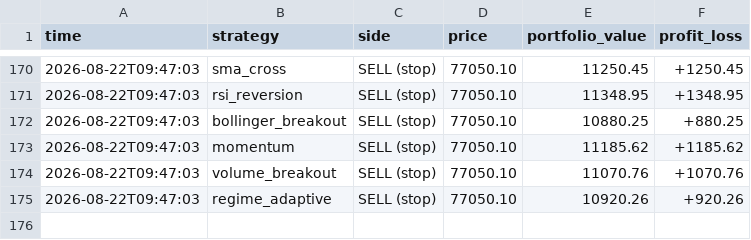
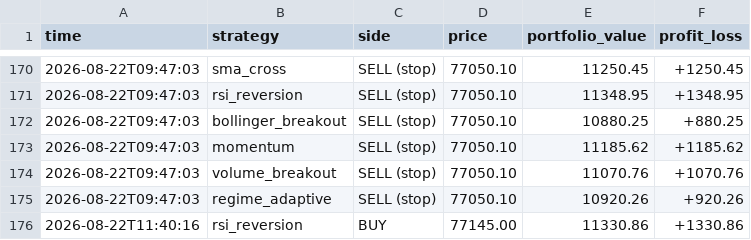
Before and after one commit to tahseenbus/trading-bot, a CSV file: champion_trades.csv, drawn as a sheet; only a part is shown, gaps mark what is left out.

```diff
--- a/champion_trades.csv
+++ b/champion_trades.csv
@@ -175 +175,2 @@ time,strategy,side,price,portfolio_value,profit_loss
 2026-08-22T09:47:03,regime_adaptive,SELL (stop),77050.10,10920.26,+920.26
+2026-08-22T11:40:16,rsi_reversion,BUY,77145.00,11330.86,+1330.86
```
Also changed, not shown: 1 other file.
